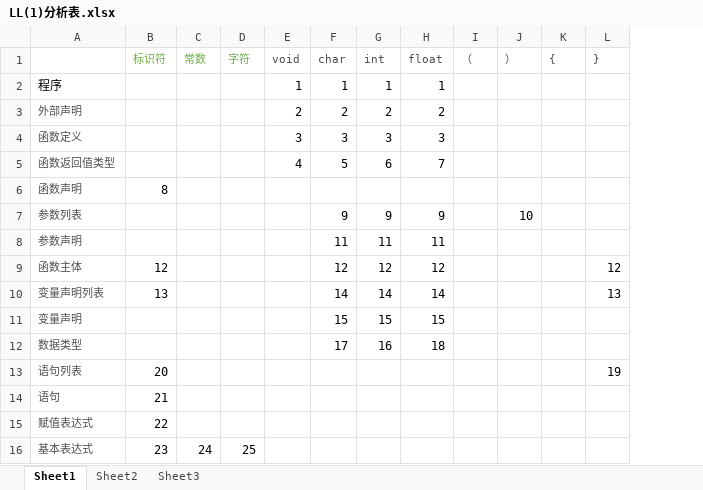
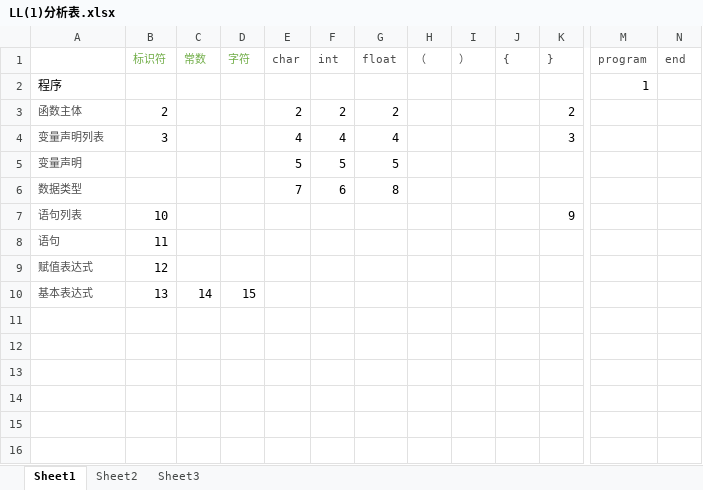
Before and after one commit to silenceofWT/compilerByJava, an Excel workbook: LL(1)分析表.xlsx, sheet Sheet1, drawn as a sheet; only a part is shown, gaps mark what is left out; values as stored, in another font and other column widths than the file's, no borders; removed rows and columns are numbered as before the commit, all else as after; rows hold the shown columns only; the diff names each change by its address in the sheet, - before the commit and + after, or states it on an @@ line.

```diff
--- a/LL(1)分析表.xlsx (sheet Sheet1)
+++ b/LL(1)分析表.xlsx (sheet Sheet1)
-column E (void), row 2: 1
+column M (program), row 2: 1
+column N (end), empty
-E2 (char): 1
+E2 (char): (empty)
-F2 (int): 1
+F2 (int): (empty)
-G2 (float): 1
+G2 (float): (empty)
-row 3: 外部声明 |  |  |  | 2 | 2 | 2 | 2
-row 4: 函数定义 |  |  |  | 3 | 3 | 3 | 3
-row 5: 函数返回值类型 |  |  |  | 4 | 5 | 6 | 7
-row 6: 函数声明 | 8
-row 7: 参数列表 |  |  |  |  | 9 | 9 | 9 |  | 10
-row 8: 参数声明 |  |  |  |  | 11 | 11 | 11
-B3 (标识符): 12
+B3 (标识符): 2
-E3 (char): 12
+E3 (char): 2
-F3 (int): 12
+F3 (int): 2
-G3 (float): 12
+G3 (float): 2
-K3 (}): 12
+K3 (}): 2
-B4 (标识符): 13
+B4 (标识符): 3
-E4 (char): 14
+E4 (char): 4
-F4 (int): 14
+F4 (int): 4
-G4 (float): 14
+G4 (float): 4
-K4 (}): 13
+K4 (}): 3
-E5 (char): 15
+E5 (char): 5
-F5 (int): 15
+F5 (int): 5
-G5 (float): 15
+G5 (float): 5
-E6 (char): 17
+E6 (char): 7
-F6 (int): 16
+F6 (int): 6
-G6 (float): 18
+G6 (float): 8
-B7 (标识符): 20
+B7 (标识符): 10
-K7 (}): 19
+K7 (}): 9
-B8 (标识符): 21
+B8 (标识符): 11
-B9 (标识符): 22
+B9 (标识符): 12
-B10 (标识符): 23
+B10 (标识符): 13
-C10 (常数): 24
+C10 (常数): 14
-D10 (字符): 25
+D10 (字符): 15
```
Also changed, not shown: 1 other file.
